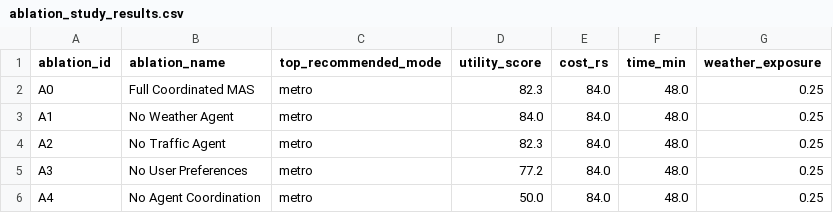
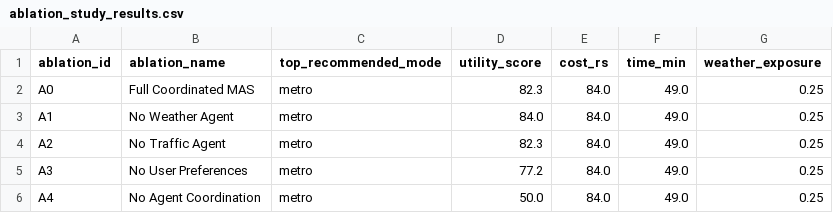
Before and after one commit to Harsha-Hegde-2005/Unified-Comparison-and-Personalized-Travel-Guide, a CSV file: research/experiments/results/ablation_study_results.csv, drawn as a sheet.

```diff
--- a/research/experiments/results/ablation_study_results.csv
+++ b/research/experiments/results/ablation_study_results.csv
@@ -1,6 +1,6 @@
 ablation_id,ablation_name,top_recommended_mode,utility_score,cost_rs,time_min,weather_exposure
-A0,Full Coordinated MAS,metro,82.3,84.0,48.0,0.25
-A1,No Weather Agent,metro,84.0,84.0,48.0,0.25
-A2,No Traffic Agent,metro,82.3,84.0,48.0,0.25
-A3,No User Preferences,metro,77.2,84.0,48.0,0.25
-A4,No Agent Coordination,metro,50.0,84.0,48.0,0.25
+A0,Full Coordinated MAS,metro,82.3,84.0,49.0,0.25
+A1,No Weather Agent,metro,84.0,84.0,49.0,0.25
+A2,No Traffic Agent,metro,82.3,84.0,49.0,0.25
+A3,No User Preferences,metro,77.2,84.0,49.0,0.25
+A4,No Agent Coordination,metro,50.0,84.0,49.0,0.25
```
Also changed, not shown: research/experiments/results/baselines_comparison.csv, research/experiments/results/benchmark_corridors_results.csv, 34 other files.
